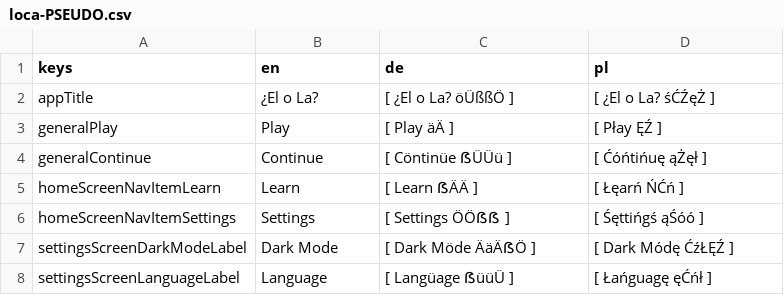
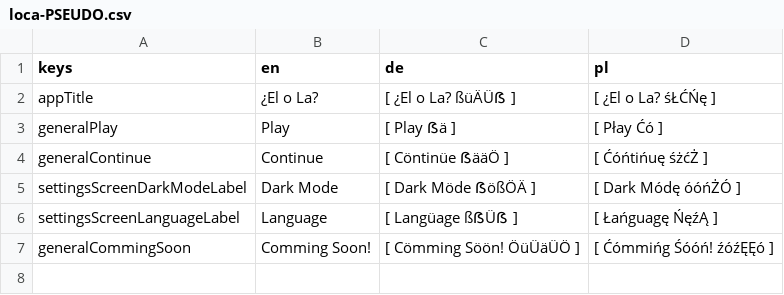
Before and after one commit to defuncart/elola, a CSV file: assets_dev/loca/loca-PSEUDO.csv, drawn as a sheet.

Commit message:
Feature/refactor nav bar (#10)
Refactors the nav bar to contain a FAB and 4 items.

Commit:
* Update loca.
* Add CommingSoonTab.
* POC new nav bar.
* Rename LearnScreen to LearnTab, SettingsScreen to SettingsTab.
* Add _BottomNavButton.
* Add HomeScreenStore.

```diff
--- a/assets_dev/loca/loca-PSEUDO.csv
+++ b/assets_dev/loca/loca-PSEUDO.csv
@@ -1,8 +1,7 @@
 keys;en;de;pl
-appTitle;¿El o La?;[ ¿El o La? öÜßßÖ ];[ ¿El o La? śĆŹęŻ ]
-generalPlay;Play;[ Play äÄ ];[ Płay ĘŹ ]
-generalContinue;Continue;[ Cöntinüe ẞÜÜü ];[ Ćóńtińuę ąŻęł ]
-homeScreenNavItemLearn;Learn;[ Learn ẞÄÄ ];[ Łęarń ŃĆń ]
-homeScreenNavItemSettings;Settings;[ Settings ÖÖẞẞ ];[ Śęttińgś ąŚóó ]
-settingsScreenDarkModeLabel;Dark Mode;[ Dark Möde ÄäÄẞÖ ];[ Dark Módę ĆźŁĘŹ ]
-settingsScreenLanguageLabel;Language;[ Langüage ẞüüÜ ];[ Łańguagę ęĆńł ]
+appTitle;¿El o La?;[ ¿El o La? ßüÄÜẞ ];[ ¿El o La? śŁĆŃę ]
+generalPlay;Play;[ Play ẞä ];[ Płay Ćó ]
+generalContinue;Continue;[ Cöntinüe ẞääÖ ];[ Ćóńtińuę śżćŻ ]
+settingsScreenDarkModeLabel;Dark Mode;[ Dark Möde ẞößÖÄ ];[ Dark Módę óóńŻÓ ]
+settingsScreenLanguageLabel;Language;[ Langüage ßẞÜẞ ];[ Łańguagę ŃęźĄ ]
+generalCommingSoon;Comming Soon!;[ Cömming Söön! ÖüÜäÜÖ ];[ Ćómmińg Śóóń! źóźĘĘó ]
```
Also changed, not shown: 13 other files.
